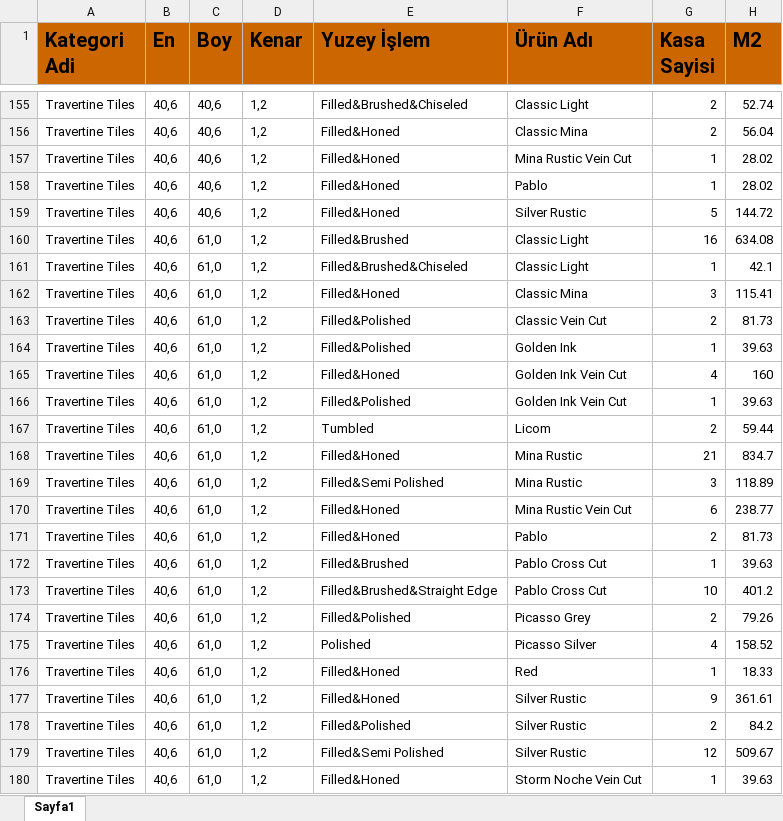
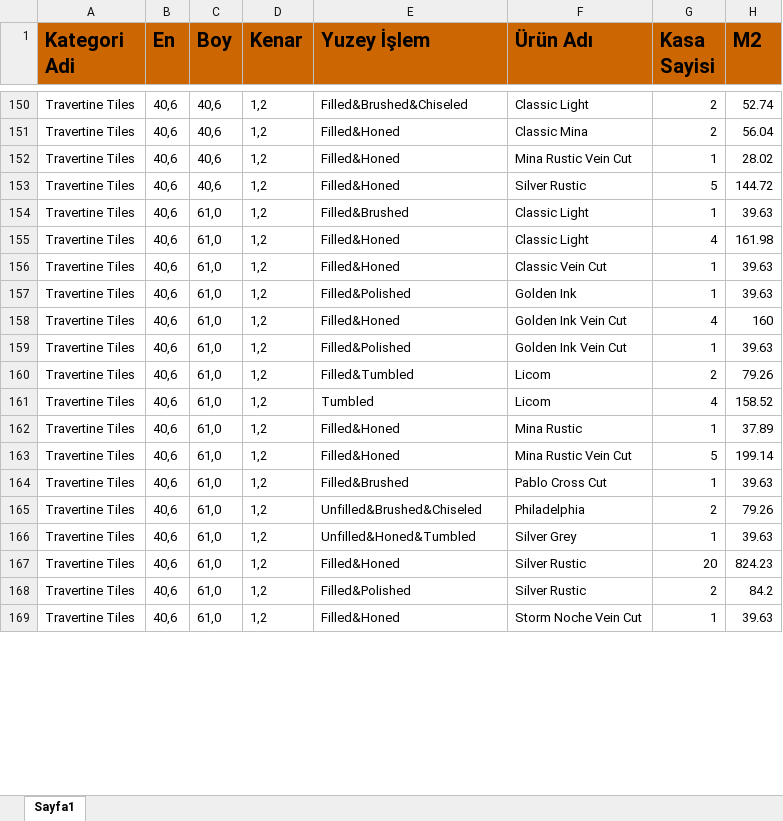
Before and after one commit to Thusuaso/socket, an Excel workbook: excel/dosyalar/Stok_listesi.xlsx, sheet Sayfa1, drawn as a sheet; only a part is shown, gaps mark what is left out; values as stored, in another font and other column widths than the file's, no borders; removed rows and columns are numbered as before the commit, all else as after; the diff covers the shown part only; the diff names each change by its address in the sheet, - before the commit and + after, or states it on an @@ line.

```diff
--- a/excel/dosyalar/Stok_listesi.xlsx (sheet Sayfa1)
+++ b/excel/dosyalar/Stok_listesi.xlsx (sheet Sayfa1)
-row 158: Travertine Tiles | 40,6 | 40,6 | 1,2 | Filled&Honed | Pablo | 1 | 28.02
-row 160: Travertine Tiles | 40,6 | 61,0 | 1,2 | Filled&Brushed | Classic Light | 16 | 634.08
-E154 (Yuzey İşlem): Filled&Brushed&Chiseled
+E154 (Yuzey İşlem): Filled&Brushed
-H154 (M2): 42.1
+H154 (M2): 39.63
-F155 (Ürün Adı): Classic Mina
+F155 (Ürün Adı): Classic Light
-G155 (Kasa Sayisi): 3
+G155 (Kasa Sayisi): 4
-H155 (M2): 115.41
+H155 (M2): 161.98
-E156 (Yuzey İşlem): Filled&Polished
+E156 (Yuzey İşlem): Filled&Honed
-G156 (Kasa Sayisi): 2
+G156 (Kasa Sayisi): 1
-H156 (M2): 81.73
+H156 (M2): 39.63
-E160 (Yuzey İşlem): Tumbled
+E160 (Yuzey İşlem): Filled&Tumbled
-H160 (M2): 59.44
+H160 (M2): 79.26
-E161 (Yuzey İşlem): Filled&Honed
+E161 (Yuzey İşlem): Tumbled
-F161 (Ürün Adı): Mina Rustic
+F161 (Ürün Adı): Licom
-G161 (Kasa Sayisi): 21
+G161 (Kasa Sayisi): 4
-H161 (M2): 834.7
+H161 (M2): 158.52
-E162 (Yuzey İşlem): Filled&Semi Polished
+E162 (Yuzey İşlem): Filled&Honed
-G162 (Kasa Sayisi): 3
+G162 (Kasa Sayisi): 1
-H162 (M2): 118.89
+H162 (M2): 37.89
-G163 (Kasa Sayisi): 6
+G163 (Kasa Sayisi): 5
-H163 (M2): 238.77
+H163 (M2): 199.14
-row 171: Travertine Tiles | 40,6 | 61,0 | 1,2 | Filled&Honed | Pablo | 2 | 81.73
-row 173: Travertine Tiles | 40,6 | 61,0 | 1,2 | Filled&Brushed&Straight Edge | Pablo Cross Cut | 10 | 401.2
-E165 (Yuzey İşlem): Filled&Polished
+E165 (Yuzey İşlem): Unfilled&Brushed&Chiseled
-F165 (Ürün Adı): Picasso Grey
+F165 (Ürün Adı): Philadelphia
-row 175: Travertine Tiles | 40,6 | 61,0 | 1,2 | Polished | Picasso Silver | 4 | 158.52
-E166 (Yuzey İşlem): Filled&Honed
+E166 (Yuzey İşlem): Unfilled&Honed&Tumbled
-F166 (Ürün Adı): Red
+F166 (Ürün Adı): Silver Grey
-H166 (M2): 18.33
+H166 (M2): 39.63
-G167 (Kasa Sayisi): 9
+G167 (Kasa Sayisi): 20
-H167 (M2): 361.61
+H167 (M2): 824.23
-row 179: Travertine Tiles | 40,6 | 61,0 | 1,2 | Filled&Semi Polished | Silver Rustic | 12 | 509.67
```
Also changed, not shown: 48 added rows, 71 removed rows and 223 edited cells elsewhere in this sheet, excel/dosyalar/Uretim_list.xlsx, excel/dosyalar/customer_mekmer.xlsx, 22 other files.
